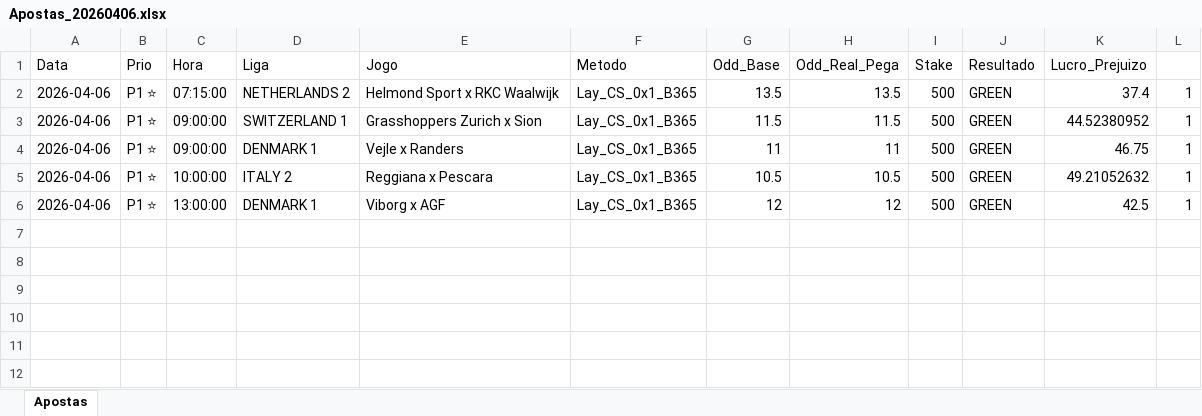
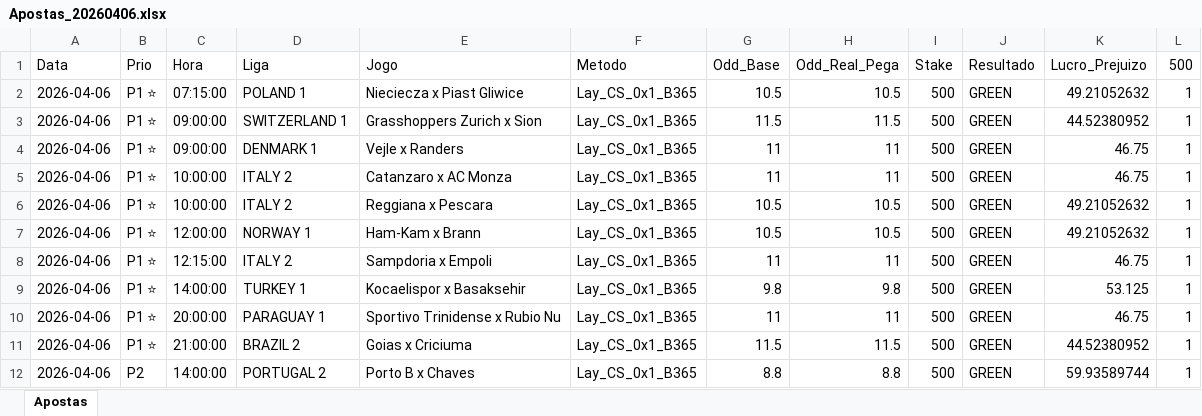
Before and after one commit to rpthiago/ARKAD_PROD, an Excel workbook: Apostas_Diarias/Apostas_20260406.xlsx, sheet Apostas, drawn as a sheet; values as stored, in another font and other column widths than the file's, no borders; addresses are those after the commit; the diff names each change by its address in the sheet, - before the commit and + after, or states it on an @@ line.

```diff
--- a/Apostas_Diarias/Apostas_20260406.xlsx (sheet Apostas)
+++ b/Apostas_Diarias/Apostas_20260406.xlsx (sheet Apostas)
-L1: (empty)
+L1: 500
-D2 (Liga): NETHERLANDS 2
+D2 (Liga): POLAND 1
-E2 (Jogo): Helmond Sport x RKC Waalwijk
+E2 (Jogo): Nieciecza x Piast Gliwice
-G2 (Odd_Base): 13.5
+G2 (Odd_Base): 10.5
-H2 (Odd_Real_Pega): 13.5
+H2 (Odd_Real_Pega): 10.5
-K2 (Lucro_Prejuizo): 37.4
+K2 (Lucro_Prejuizo): 49.21052632
+row 5: 2026-04-06 | P1 ⭐ | 10:00:00 | ITALY 2 | Catanzaro x AC Monza | Lay_CS_0x1_B365 | 11 | 11 | 500 | GREEN | 46.75 | 1
+row 7: 2026-04-06 | P1 ⭐ | 12:00:00 | NORWAY 1 | Ham-Kam x Brann | Lay_CS_0x1_B365 | 10.5 | 10.5 | 500 | GREEN | 49.21052632 | 1
+row 8: 2026-04-06 | P1 ⭐ | 12:15:00 | ITALY 2 | Sampdoria x Empoli | Lay_CS_0x1_B365 | 11 | 11 | 500 | GREEN | 46.75 | 1
-C9 (Hora): 13:00:00
+C9 (Hora): 14:00:00
-D9 (Liga): DENMARK 1
+D9 (Liga): TURKEY 1
-E9 (Jogo): Viborg x AGF
+E9 (Jogo): Kocaelispor x Basaksehir
-G9 (Odd_Base): 12
+G9 (Odd_Base): 9.8
-H9 (Odd_Real_Pega): 12
+H9 (Odd_Real_Pega): 9.8
-K9 (Lucro_Prejuizo): 42.5
+K9 (Lucro_Prejuizo): 53.125
+row 10: 2026-04-06 | P1 ⭐ | 20:00:00 | PARAGUAY 1 | Sportivo Trinidense x Rubio Nu | Lay_CS_0x1_B365 | 11 | 11 | 500 | GREEN | 46.75 | 1
+row 11: 2026-04-06 | P1 ⭐ | 21:00:00 | BRAZIL 2 | Goias x Criciuma | Lay_CS_0x1_B365 | 11.5 | 11.5 | 500 | GREEN | 44.52380952 | 1
+row 12: 2026-04-06 | P2 | 14:00:00 | PORTUGAL 2 | Porto B x Chaves | Lay_CS_0x1_B365 | 8.8 | 8.8 | 500 | GREEN | 59.93589744 | 1
```
Also changed, not shown: formulas that keep their value, Apostas_Diarias/Apostas_20260405.xlsx, Apostas_Diarias/Apostas_20260413.xlsx, 24 other files.
